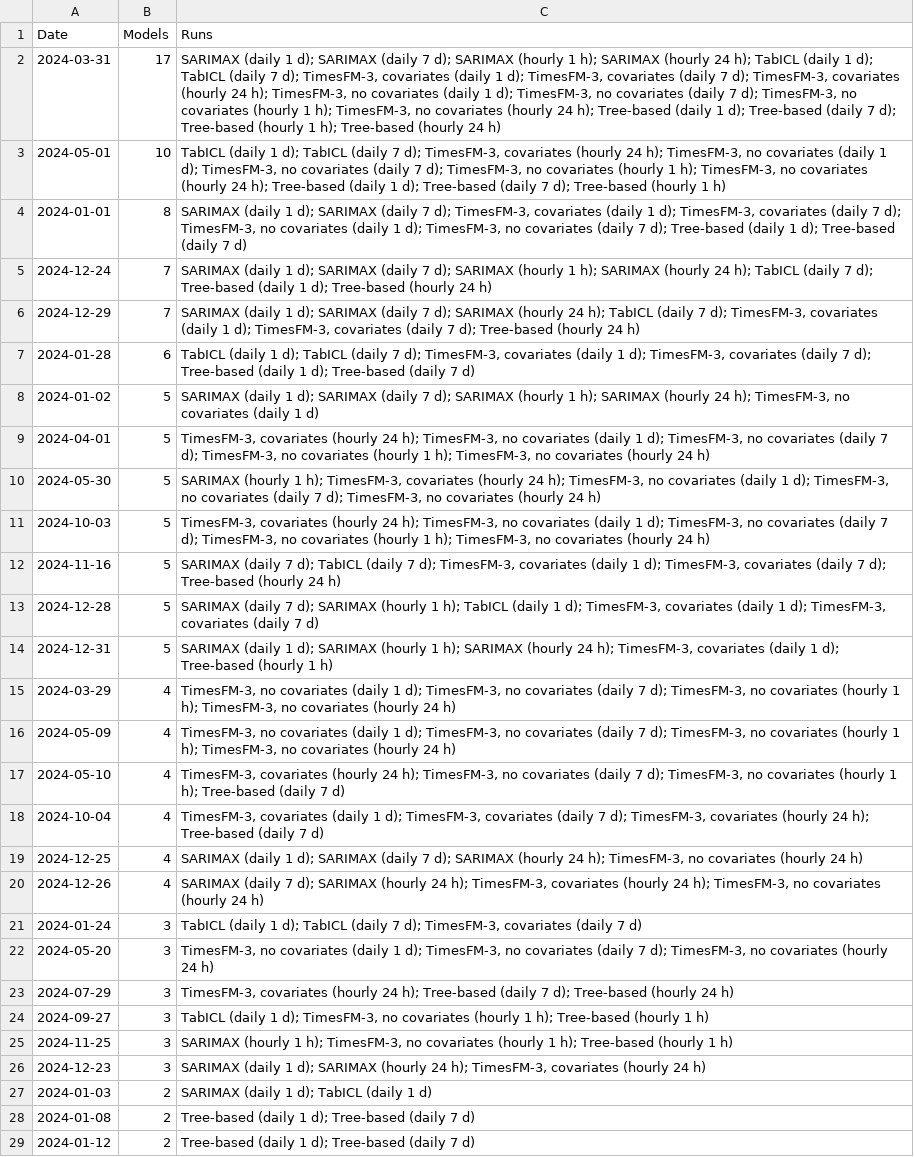
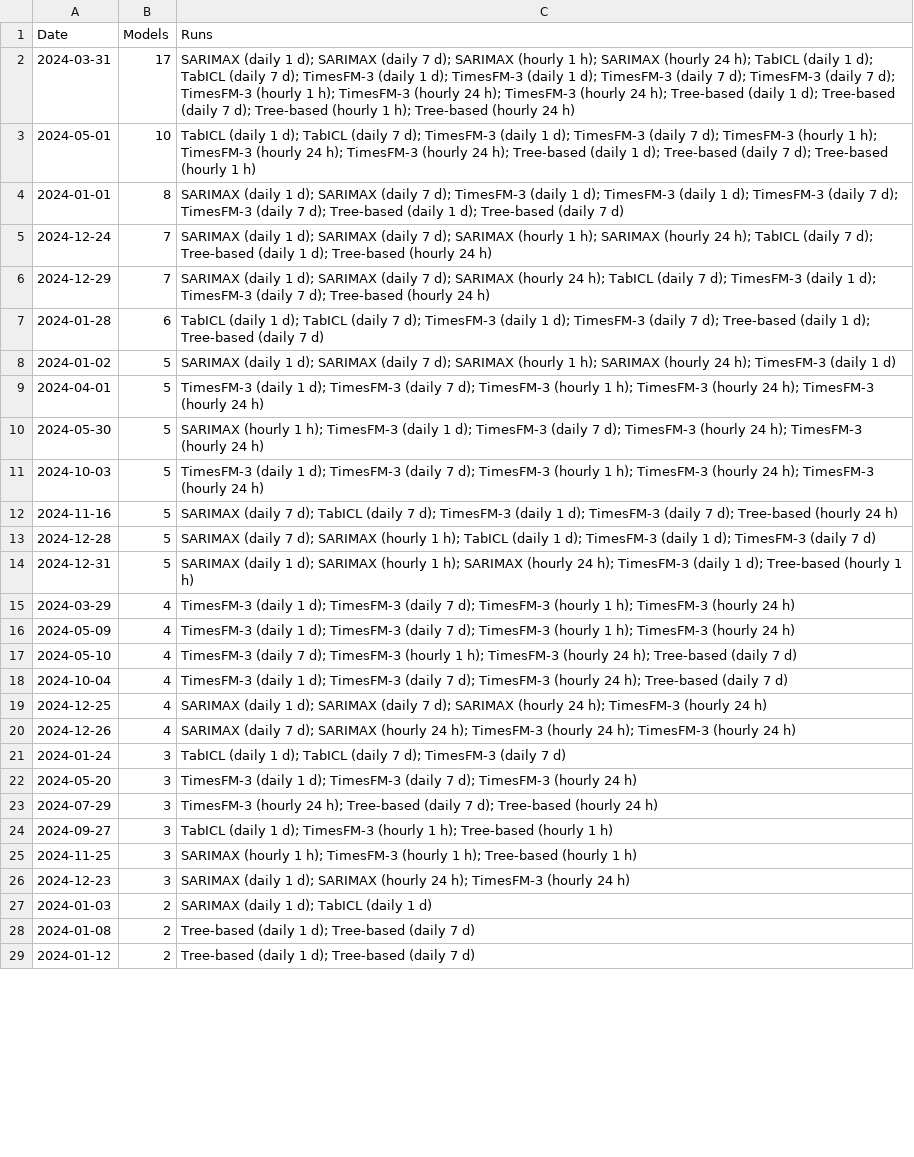
Before and after one commit to Wh4130/Germany-Electricity-Prediction-AI-DevOps, a CSV file: src/results/final_report/tables/worst_days_common.csv, drawn as a sheet; only a part is shown; the diff covers the shown part only; the diff names each change by its address in the sheet, - before the commit and + after, or states it on an @@ line.

```diff
--- a/src/results/final_report/tables/worst_days_common.csv
+++ b/src/results/final_report/tables/worst_days_common.csv
-C2 (Runs): …7 d); TimesFM-3, covariates (daily 1 d); TimesFM-3, covariates (daily 7 d); TimesFM-3, covariates (hourly 24 h); TimesFM-3, no covariates (daily 1 d); TimesFM-3, no covariates (daily 7 d); TimesFM-3, no covariates (hourly 1 h); TimesFM-3, no covariates (hourly 24…
+C2 (Runs): …7 d); TimesFM-3 (daily 1 d); TimesFM-3 (daily 1 d); TimesFM-3 (daily 7 d); TimesFM-3 (daily 7 d); TimesFM-3 (hourly 1 h); TimesFM-3 (hourly 24 h); TimesFM-3 (hourly 24…
-C3 (Runs): …7 d); TimesFM-3, covariates (hourly 24 h); TimesFM-3, no covariates (daily 1 d); TimesFM-3, no covariates (daily 7 d); TimesFM-3, no covariates (hourly 1 h); TimesFM-3, no covariates (hourly 24…
+C3 (Runs): …7 d); TimesFM-3 (daily 1 d); TimesFM-3 (daily 7 d); TimesFM-3 (hourly 1 h); TimesFM-3 (hourly 24 h); TimesFM-3 (hourly 24…
-C4 (Runs): …7 d); TimesFM-3, covariates (daily 1 d); TimesFM-3, covariates (daily 7 d); TimesFM-3, no covariates (daily 1 d); TimesFM-3, no covariates (daily 7…
+C4 (Runs): …7 d); TimesFM-3 (daily 1 d); TimesFM-3 (daily 1 d); TimesFM-3 (daily 7 d); TimesFM-3 (daily 7…
-C6 (Runs): …7 d); TimesFM-3, covariates (daily 1 d); TimesFM-3, covariates (daily 7…
+C6 (Runs): …7 d); TimesFM-3 (daily 1 d); TimesFM-3 (daily 7…
-C7 (Runs): …7 d); TimesFM-3, covariates (daily 1 d); TimesFM-3, covariates (daily 7…
+C7 (Runs): …7 d); TimesFM-3 (daily 1 d); TimesFM-3 (daily 7…
-C8 (Runs): …24 h); TimesFM-3, no covariates (daily 1…
+C8 (Runs): …24 h); TimesFM-3 (daily 1…
-C9 (Runs): TimesFM-3, covariates (hourly 24 h); TimesFM-3, no covariates (daily 1 d); TimesFM-3, no covariates (daily 7 d); TimesFM-3, no covariates (hourly 1 h); TimesFM-3, no covariates (hourly 24…
+C9 (Runs): TimesFM-3 (daily 1 d); TimesFM-3 (daily 7 d); TimesFM-3 (hourly 1 h); TimesFM-3 (hourly 24 h); TimesFM-3 (hourly 24…
-C10 (Runs): …1 h); TimesFM-3, covariates (hourly 24 h); TimesFM-3, no covariates (daily 1 d); TimesFM-3, no covariates (daily 7 d); TimesFM-3, no covariates (hourly 24…
+C10 (Runs): …1 h); TimesFM-3 (daily 1 d); TimesFM-3 (daily 7 d); TimesFM-3 (hourly 24 h); TimesFM-3 (hourly 24…
-C11 (Runs): TimesFM-3, covariates (hourly 24 h); TimesFM-3, no covariates (daily 1 d); TimesFM-3, no covariates (daily 7 d); TimesFM-3, no covariates (hourly 1 h); TimesFM-3, no covariates (hourly 24…
+C11 (Runs): TimesFM-3 (daily 1 d); TimesFM-3 (daily 7 d); TimesFM-3 (hourly 1 h); TimesFM-3 (hourly 24 h); TimesFM-3 (hourly 24…
-C12 (Runs): …7 d); TimesFM-3, covariates (daily 1 d); TimesFM-3, covariates (daily 7…
+C12 (Runs): …7 d); TimesFM-3 (daily 1 d); TimesFM-3 (daily 7…
-C13 (Runs): …1 d); TimesFM-3, covariates (daily 1 d); TimesFM-3, covariates (daily 7…
+C13 (Runs): …1 d); TimesFM-3 (daily 1 d); TimesFM-3 (daily 7…
-C14 (Runs): …24 h); TimesFM-3, covariates (daily 1…
+C14 (Runs): …24 h); TimesFM-3 (daily 1…
-C15:C16 (Runs): TimesFM-3, no covariates (daily 1 d); TimesFM-3, no covariates (daily 7 d); TimesFM-3, no covariates (hourly 1 h); TimesFM-3, no covariates (hourly 24…
+C15:C16 (Runs): TimesFM-3 (daily 1 d); TimesFM-3 (daily 7 d); TimesFM-3 (hourly 1 h); TimesFM-3 (hourly 24…
-C17 (Runs): TimesFM-3, covariates (hourly 24 h); TimesFM-3, no covariates (daily 7 d); TimesFM-3, no covariates (hourly 1 h); Tree-based…
+C17 (Runs): TimesFM-3 (daily 7 d); TimesFM-3 (hourly 1 h); TimesFM-3 (hourly 24 h); Tree-based…
-C18 (Runs): TimesFM-3, covariates (daily 1 d); TimesFM-3, covariates (daily 7 d); TimesFM-3, covariates (hourly 24…
+C18 (Runs): TimesFM-3 (daily 1 d); TimesFM-3 (daily 7 d); TimesFM-3 (hourly 24…
-C19 (Runs): …24 h); TimesFM-3, no covariates (hourly 24…
+C19 (Runs): …24 h); TimesFM-3 (hourly 24…
-C20 (Runs): …24 h); TimesFM-3, covariates (hourly 24 h); TimesFM-3, no covariates (hourly 24…
+C20 (Runs): …24 h); TimesFM-3 (hourly 24 h); TimesFM-3 (hourly 24…
-C21 (Runs): …7 d); TimesFM-3, covariates (daily 7…
+C21 (Runs): …7 d); TimesFM-3 (daily 7…
-C22 (Runs): TimesFM-3, no covariates (daily 1 d); TimesFM-3, no covariates (daily 7 d); TimesFM-3, no covariates (hourly 24…
+C22 (Runs): TimesFM-3 (daily 1 d); TimesFM-3 (daily 7 d); TimesFM-3 (hourly 24…
-C23 (Runs): TimesFM-3, covariates (hourly 24…
+C23 (Runs): TimesFM-3 (hourly 24…
-C24 (Runs): …1 d); TimesFM-3, no covariates (hourly 1…
+C24 (Runs): …1 d); TimesFM-3 (hourly 1…
-C25 (Runs): …1 h); TimesFM-3, no covariates (hourly 1…
+C25 (Runs): …1 h); TimesFM-3 (hourly 1…
-C26 (Runs): …24 h); TimesFM-3, covariates (hourly 24…
+C26 (Runs): …24 h); TimesFM-3 (hourly 24…
```
Also changed, not shown: 1 edited cell elsewhere in this file, src/results/final_report/tables/table3_day_types.csv, src/results/final_report/tables/table_lead_time_daily_7_d.csv, 45 other files.
